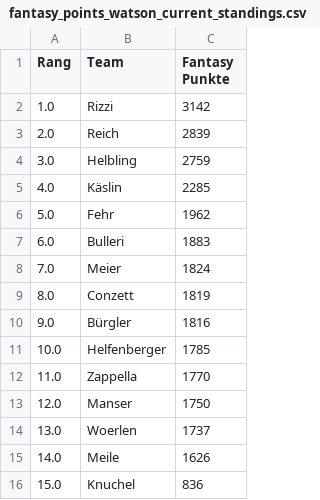
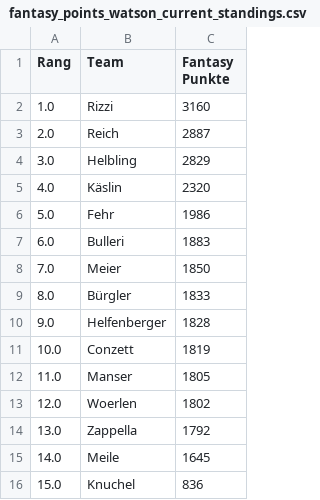
Before and after one commit to leasennch/skifantasy-results, a CSV file: watson/fantasy_points_watson_current_standings.csv, drawn as a sheet.

```diff
--- a/watson/fantasy_points_watson_current_standings.csv
+++ b/watson/fantasy_points_watson_current_standings.csv
@@ -1,16 +1,16 @@
 Rang,Team,Fantasy Punkte
-1.0,Rizzi,3142
-2.0,Reich,2839
-3.0,Helbling,2759
-4.0,Käslin,2285
-5.0,Fehr,1962
+1.0,Rizzi,3160
+2.0,Reich,2887
+3.0,Helbling,2829
+4.0,Käslin,2320
+5.0,Fehr,1986
 6.0,Bulleri,1883
-7.0,Meier,1824
-8.0,Conzett,1819
-9.0,Bürgler,1816
-10.0,Helfenberger,1785
-11.0,Zappella,1770
-12.0,Manser,1750
-13.0,Woerlen,1737
-14.0,Meile,1626
+7.0,Meier,1850
+8.0,Bürgler,1833
+9.0,Helfenberger,1828
+10.0,Conzett,1819
+11.0,Manser,1805
+12.0,Woerlen,1802
+13.0,Zappella,1792
+14.0,Meile,1645
 15.0,Knuchel,836
```
Also changed, not shown: unteresAaretal/fantasy_points_Unteres Aaretal_point_races.csv, watson/fantasy_points_watson_point_races.csv, 15 other files.
